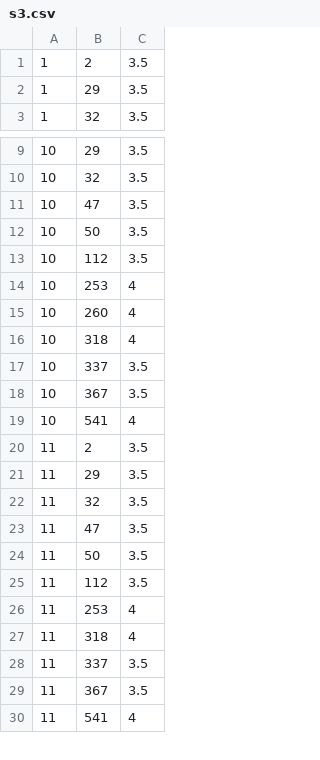
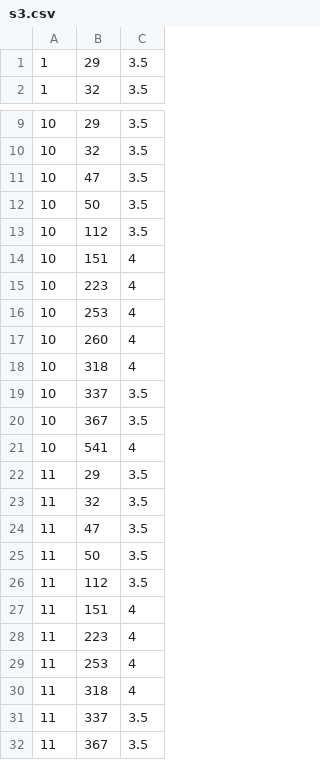
Before and after one commit to bwajteam/ThucTap-VCCorp, a CSV file: Task6/s3.csv, drawn as a sheet; only a part is shown, gaps mark what is left out; the shorter side is filled out with more unchanged rows; removed rows and columns are numbered as before the commit, all else as after; the diff covers the shown part only; the diff names each change by its address in the sheet, - before the commit and + after, or states it on an @@ line.

```diff
--- a/Task6/s3.csv
+++ b/Task6/s3.csv
-row 1: 1 | 2 | 3.5
+row 14: 10 | 151 | 4
+row 15: 10 | 223 | 4
-row 20: 11 | 2 | 3.5
+row 27: 11 | 151 | 4
+row 28: 11 | 223 | 4
```
Also changed, not shown: 22 added rows, 1 removed row and 2 edited cells elsewhere in this file, Task6/s5.csv, 5 other files.
